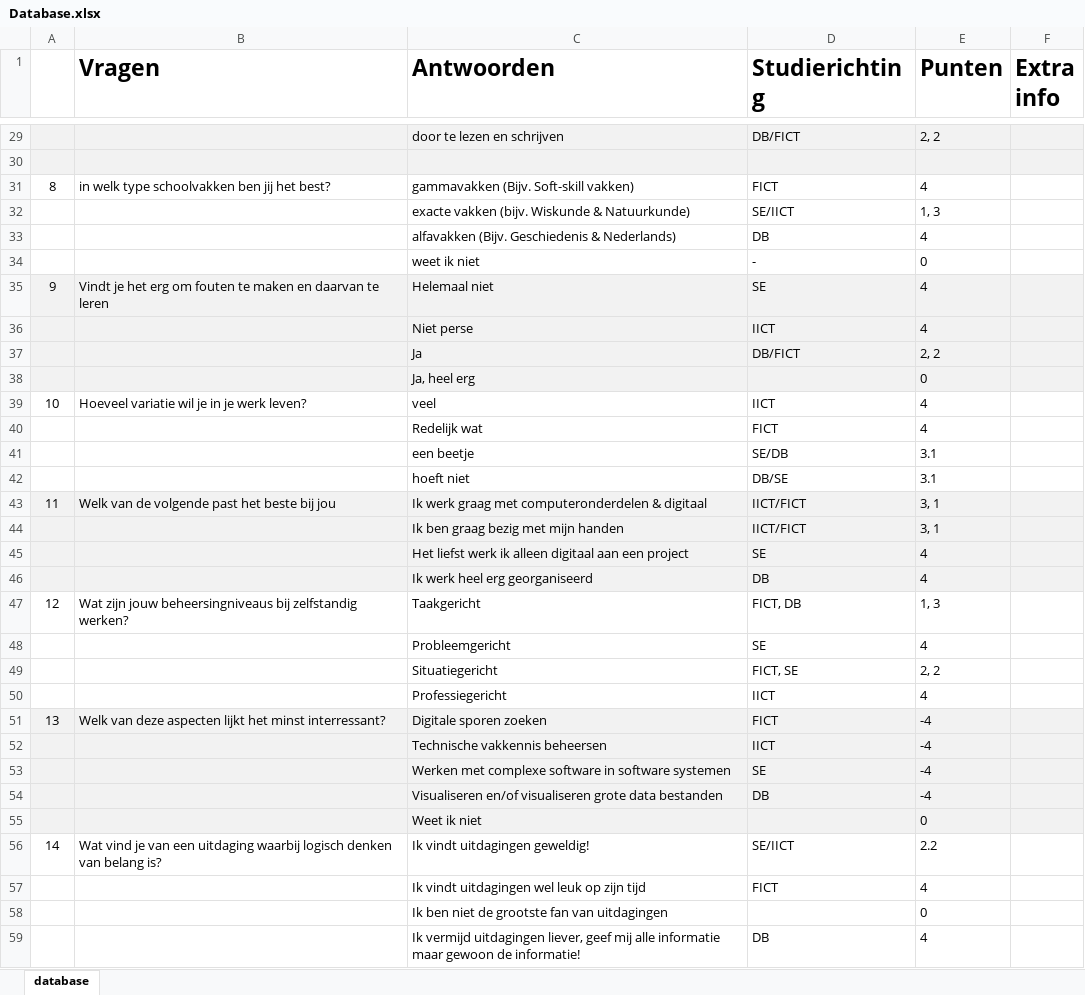
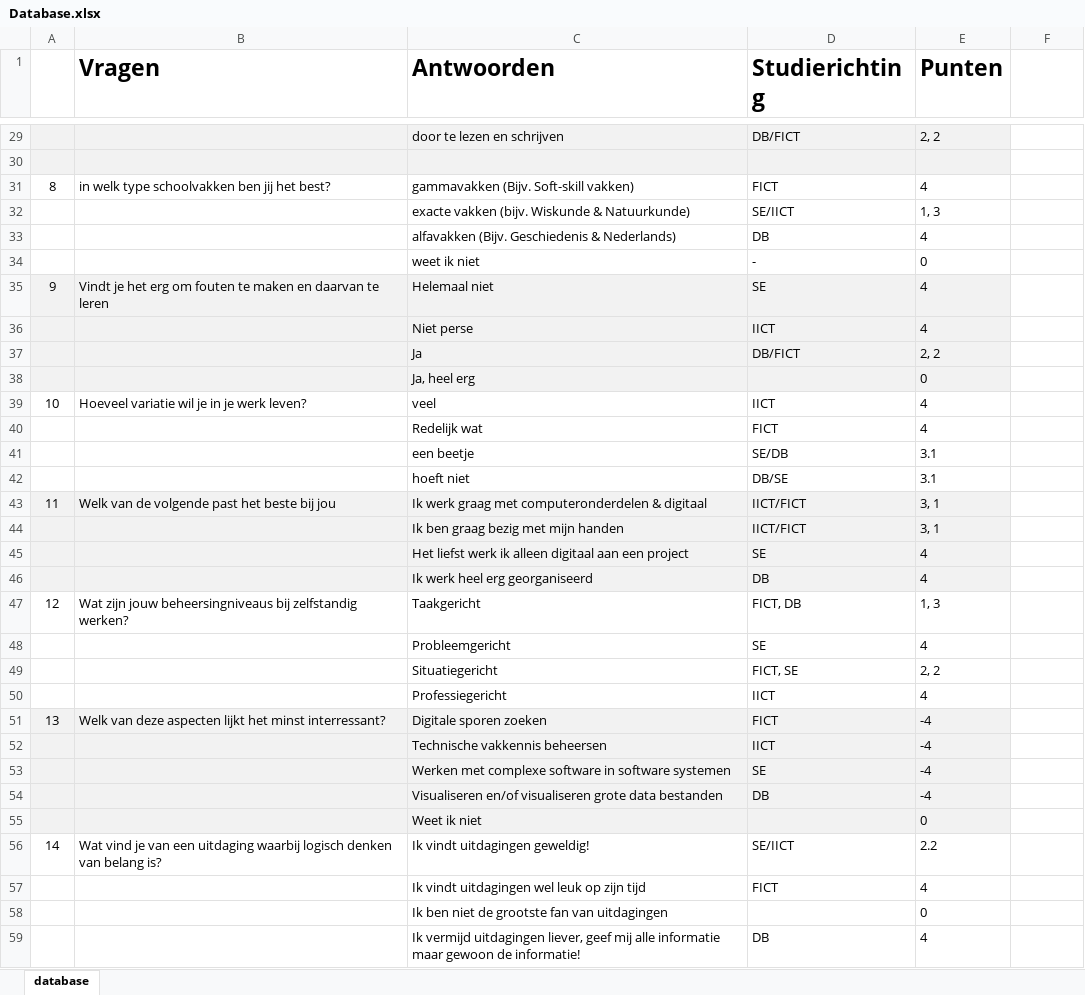
Before and after one commit to MTISRB/SortingHat, an Excel workbook: resources/Database.xlsx, sheet database, drawn as a sheet; only a part is shown, gaps mark what is left out; values as stored, in another font and other column widths than the file's, no borders; the diff covers the shown part only; the diff names each change by its address in the sheet, - before the commit and + after, or states it on an @@ line.

```diff
--- a/resources/Database.xlsx (sheet database)
+++ b/resources/Database.xlsx (sheet database)
-F1: Extra info
+F1: (empty)
-F29:F30 fill: #F2F2F2
+F29:F30 fill: none
-F35:F38 fill: #F2F2F2
+F35:F38 fill: none
-F43:F46 fill: #F2F2F2
+F43:F46 fill: none
-F51:F55 fill: #F2F2F2
+F51:F55 fill: none
```
Also changed, not shown: 4 edited cells and cell formats elsewhere in this sheet.
